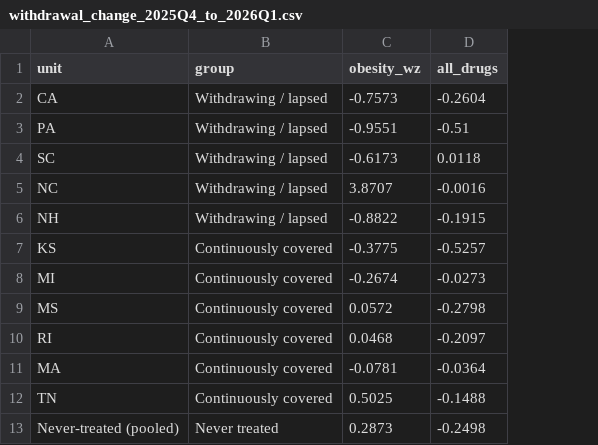
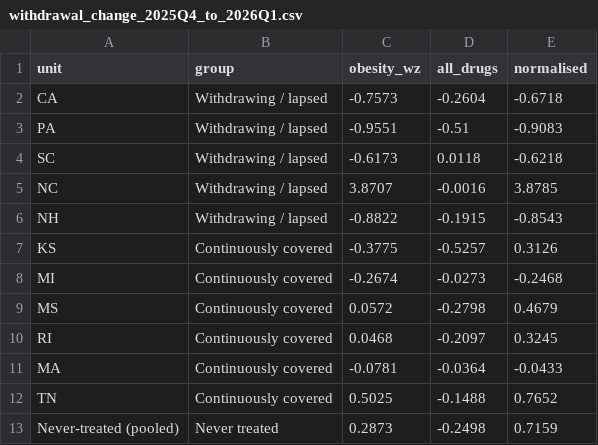
Before and after one commit to erickyegon/incretin-access-value, a CSV file: analysis/outputs/tables/withdrawal_change_2025Q4_to_2026Q1.csv, drawn as a sheet; the diff names each change by its address in the sheet, - before the commit and + after, or states it on an @@ line.

```diff
--- a/analysis/outputs/tables/withdrawal_change_2025Q4_to_2026Q1.csv
+++ b/analysis/outputs/tables/withdrawal_change_2025Q4_to_2026Q1.csv
+column E (normalised), rows 2-13: -0.6718 | -0.9083 | -0.6218 | 3.8785 | -0.8543 | 0.3126 | -0.2468 | 0.4679 | 0.3245 | -0.0433 | 0.7652 | 0.7159
```
Also changed, not shown: analysis/outputs/tables/event_study_secondary_outcomes.csv, analysis/outputs/tables/overall_att.csv, 23 other files.
